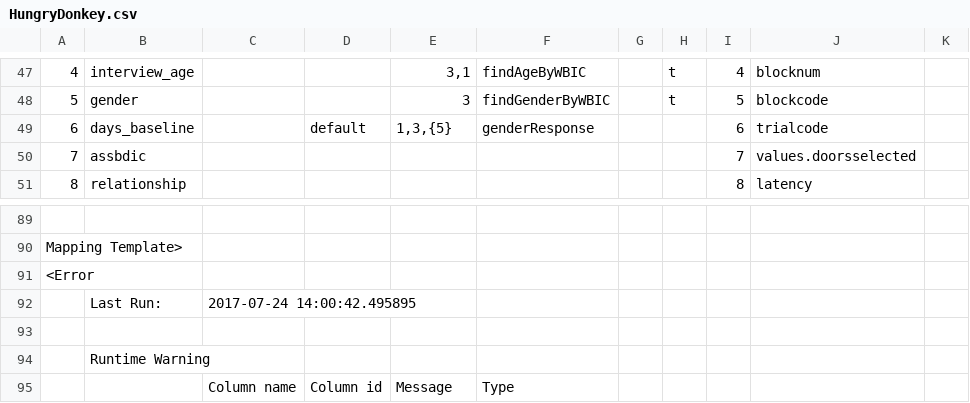
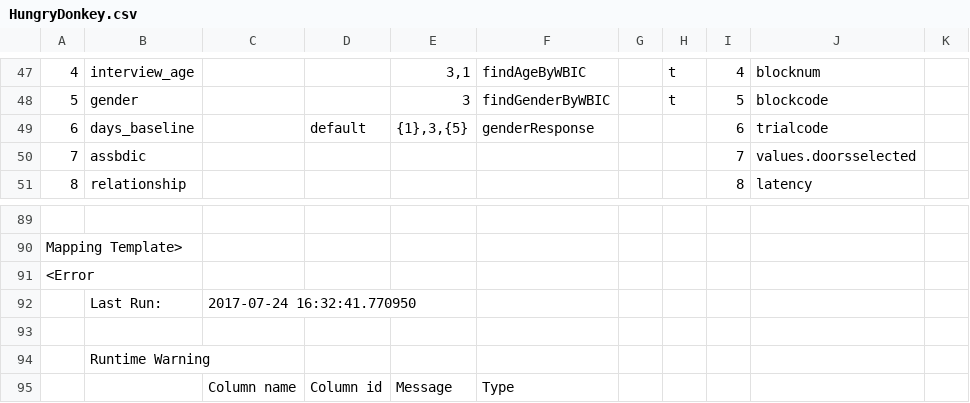
Before and after one commit to rrlittle/rocket, a CSV file: mapping_files/HungryDonkey.csv, drawn as a sheet; only a part is shown, gaps mark what is left out; the diff names each change by its address in the sheet, - before the commit and + after, or states it on an @@ line.

```diff
--- a/mapping_files/HungryDonkey.csv
+++ b/mapping_files/HungryDonkey.csv
-E49: 1,3,{5}
+E49: {1},3,{5}
-C92: 2017-07-24 14:00:42.495895
+C92: 2017-07-24 16:32:41.770950
```
Also changed, not shown: sink_datafiles/jjTestResult.csv, 5 other files.
